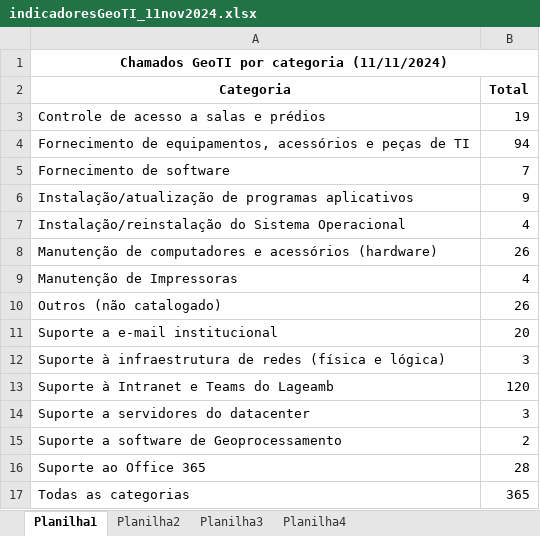
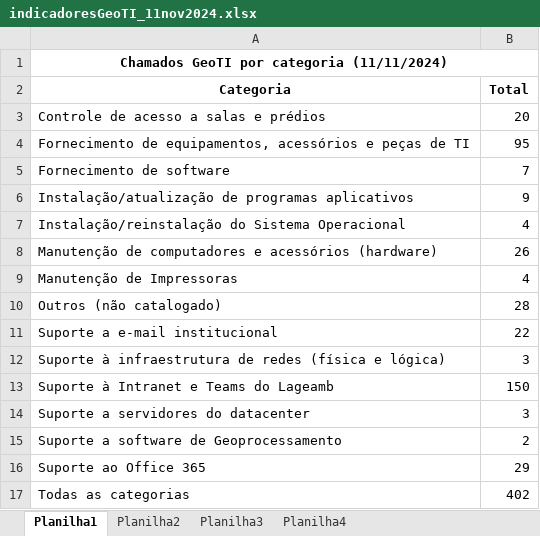
Before and after one commit to geotilageamb/indicadoresgeoti, an Excel workbook: indicadoresGeoTI_11nov2024.xlsx, sheet Planilha1, drawn as a sheet; values as stored, in another font and other column widths than the file's, no borders; the diff names each change by its address in the sheet, - before the commit and + after, or states it on an @@ line.

```diff
--- a/indicadoresGeoTI_11nov2024.xlsx (sheet Planilha1)
+++ b/indicadoresGeoTI_11nov2024.xlsx (sheet Planilha1)
-B3 (Total): 19
+B3 (Total): 20
-B4 (Total): 94
+B4 (Total): 95
-B10 (Total): 26
+B10 (Total): 28
-B11 (Total): 20
+B11 (Total): 22
-B13 (Total): 120
+B13 (Total): 150
-B16 (Total): 28
+B16 (Total): 29
-B17 (Total): 365
+B17 (Total): 402
```
Also changed, not shown: sheet Planilha2, sheet Planilha4.
